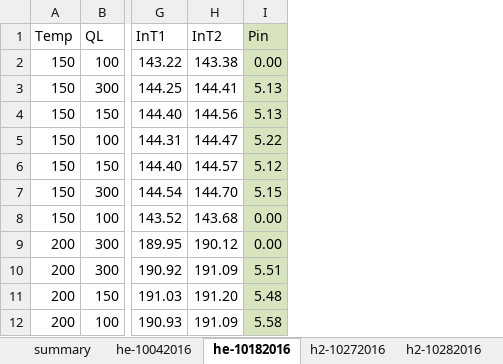
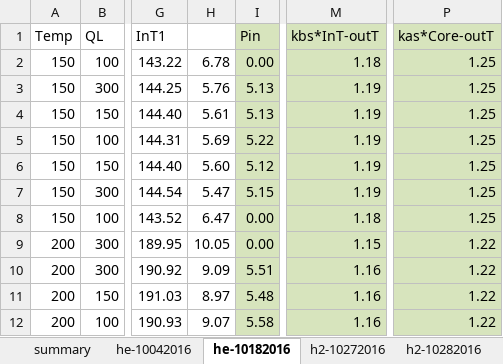
Before and after one commit to jliu4/BE, an Excel workbook: report/he-h2-cop.xlsx, sheet he-10182016, drawn as a sheet; only a part is shown, gaps mark what is left out; values as stored, in another font and other column widths than the file's, no borders; removed rows and columns are numbered as before the commit, all else as after; the diff names each change by its address in the sheet, - before the commit and + after, or states it on an @@ line.

```diff
--- a/report/he-h2-cop.xlsx (sheet he-10182016)
+++ b/report/he-h2-cop.xlsx (sheet he-10182016)
-column H (InT2), rows 2-12: 143.38 | 144.41 | 144.56 | 144.47 | 144.57 | 144.70 | 143.68 | 190.12 | 191.09 | 191.20 | 191.09
+column H, rows 2-12: 6.78 | 5.76 | 5.61 | 5.69 | 5.60 | 5.47 | 6.47 | 10.05 | 9.09 | 8.97 | 9.07
+column M (kbs*InT-outT), rows 2-12: 1.18 | 1.19 | 1.19 | 1.19 | 1.19 | 1.19 | 1.18 | 1.15 | 1.16 | 1.16 | 1.16
+column P (kas*Core-outT), rows 2-12: 1.25 | 1.25 | 1.25 | 1.25 | 1.25 | 1.25 | 1.25 | 1.22 | 1.22 | 1.22 | 1.22
```
Also changed, not shown: sheet summary, sheet h2-10272016, sheet h2-10282016, sheet he-10042016, formulas that keep their value, charts or pictures, report/Conflat-LENR.xlsx, report/ipb_conflat_fields.xlsx, 34 other files.
